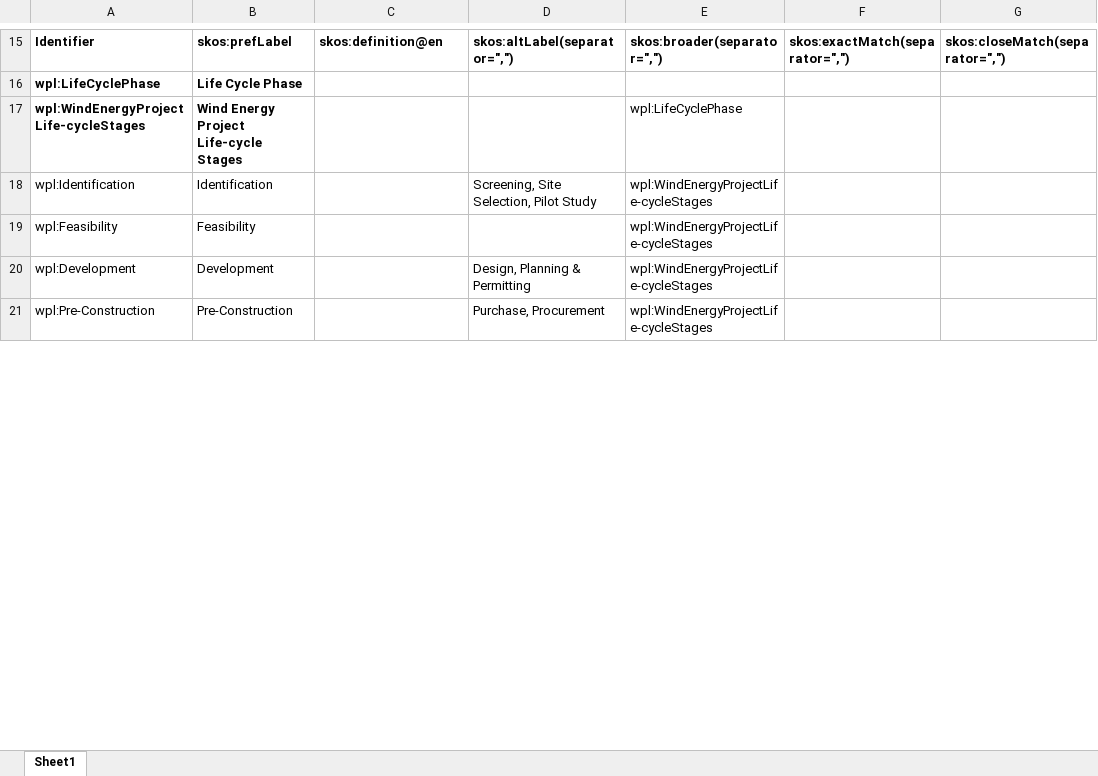
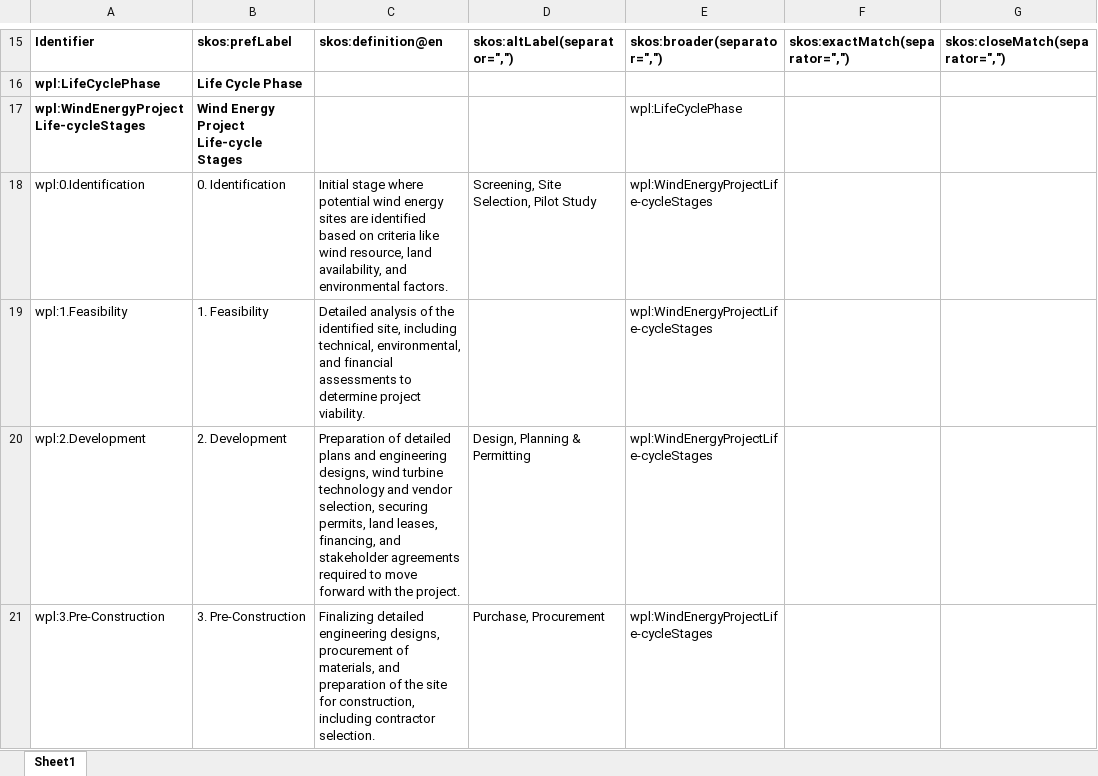
Before and after one commit to WeDoWind/wind-energy-project-lifecycle-taxonomy, an Excel workbook: vocabulary.xlsx, sheet Sheet1, drawn as a sheet; only a part is shown, gaps mark what is left out; values as stored, in another font and other column widths than the file's, no borders; charts and pictures not drawn; the diff covers the shown part only; the diff names each change by its address in the sheet, - before the commit and + after, or states it on an @@ line.

Commit message:
Add definitions

```diff
--- a/vocabulary.xlsx (sheet Sheet1)
+++ b/vocabulary.xlsx (sheet Sheet1)
-A18: wpl:Identification
+A18: wpl:0.Identification
-B18: Identification
+B18: 0. Identification
-C18: (empty)
+C18: Initial stage where potential wind energy sites are identified based on criteria like wind resource, land availability, and environmental factors.
-A19: wpl:Feasibility
+A19: wpl:1.Feasibility
-B19: Feasibility
+B19: 1. Feasibility
-C19: (empty)
+C19: Detailed analysis of the identified site, including technical, environmental, and financial assessments to determine project viability.
-A20: wpl:Development
+A20: wpl:2.Development
-B20: Development
+B20: 2. Development
-C20: (empty)
+C20: Preparation of detailed plans and engineering designs, wind turbine technology and vendor selection, securing permits, land leases, financing, and stakeholder agreements required to move forward with the project.
-A21: wpl:Pre-Construction
+A21: wpl:3.Pre-Construction
-B21: Pre-Construction
+B21: 3. Pre-Construction
-C21: (empty)
+C21: Finalizing detailed engineering designs, procurement of materials, and preparation of the site for construction, including contractor selection.
```
Also changed, not shown: 12 edited cells elsewhere in this sheet.
